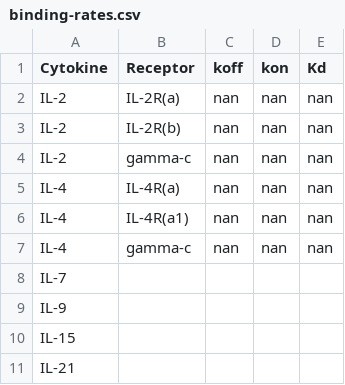
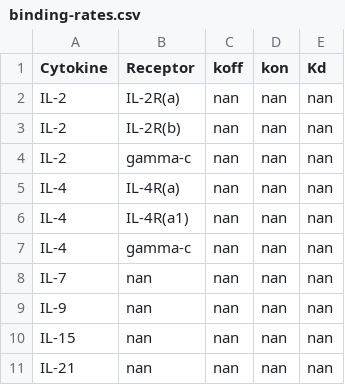
Before and after one commit to meyer-lab/gc-cytokines, a CSV file: ckine/data/binding-rates.csv, drawn as a sheet; removed rows and columns are numbered as before the commit, all else as after; the diff names each change by its address in the sheet, - before the commit and + after, or states it on an @@ line.

Commit message:
Fill in csv.

```diff
--- a/ckine/data/binding-rates.csv
+++ b/ckine/data/binding-rates.csv
-row 8: IL-7
-row 9: IL-9
-row 10: IL-15
-row 11: IL-21
+row 8: IL-7 | nan | nan | nan | nan
+row 9: IL-9 | nan | nan | nan | nan
+row 10: IL-15 | nan | nan | nan | nan
+row 11: IL-21 | nan | nan | nan | nan
```
